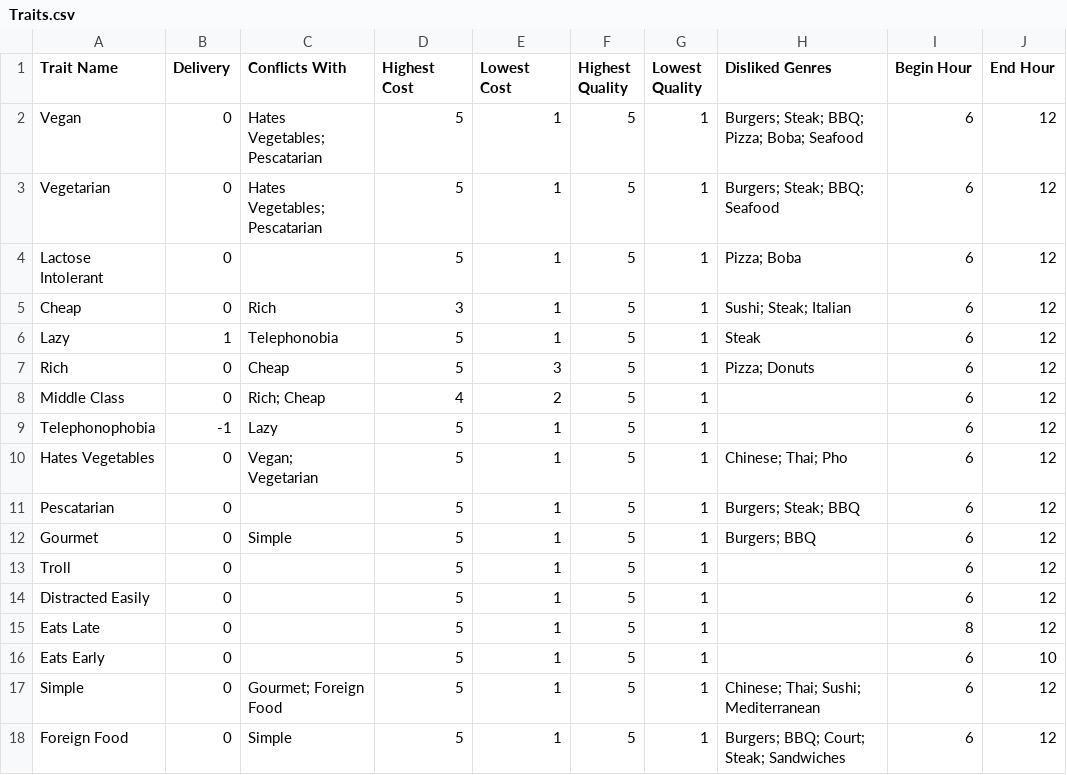
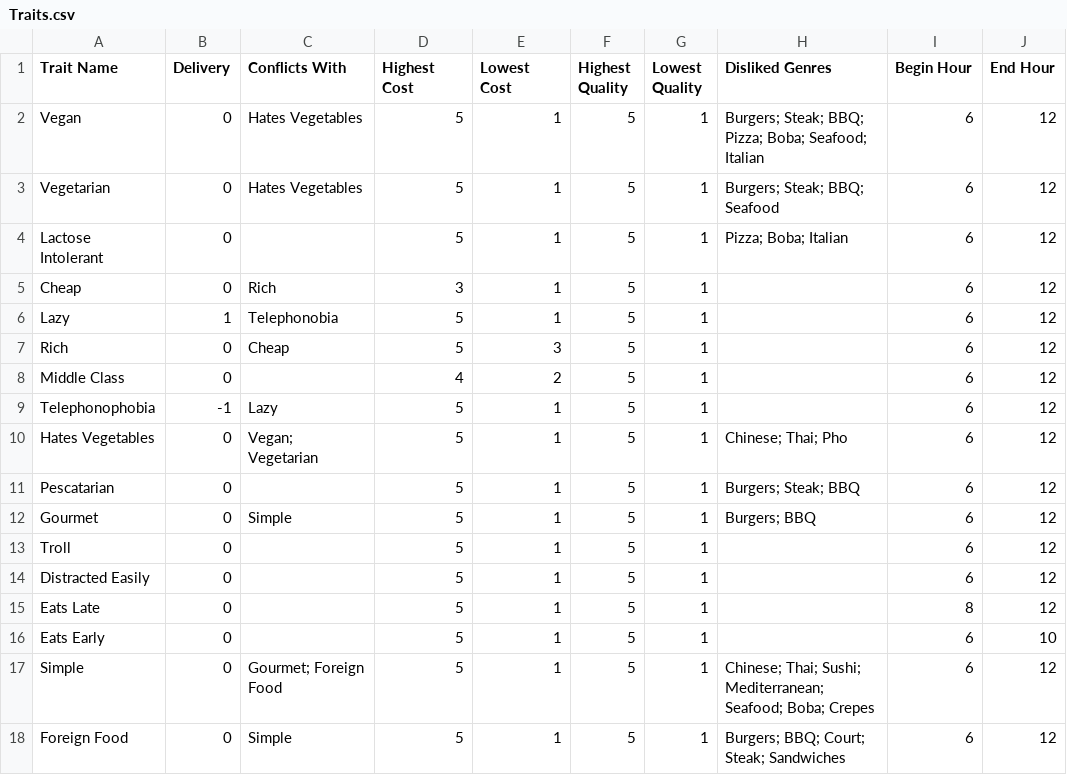
Before and after one commit to goofanader/ggj-2015-where-eat, a CSV file: trunk/media/data/Traits.csv, drawn as a sheet.

Commit message:
Adjustments to traits file.

```diff
--- a/trunk/media/data/Traits.csv
+++ b/trunk/media/data/Traits.csv
@@ -1,9 +1,9 @@
 Trait Name,Delivery,Conflicts With,Highest Cost,Lowest Cost,Highest Quality,Lowest Quality,Disliked Genres,Begin Hour,End Hour
-Vegan,0,Hates Vegetables; Pescatarian,5,1,5,1,Burgers; Steak; BBQ; Pizza; Boba; Seafood,6,12
-Vegetarian,0,Hates Vegetables; Pescatarian,5,1,5,1,Burgers; Steak; BBQ; Seafood,6,12
-Lactose Intolerant,0,,5,1,5,1,Pizza; Boba,6,12
-Cheap,0,Rich,3,1,5,1,Sushi; Steak; Italian,6,12
-Lazy,1,Telephonobia,5,1,5,1,Steak,6,12
-Rich,0,Cheap,5,3,5,1,Pizza; Donuts,6,12
-Middle Class,0,Rich; Cheap,4,2,5,1,,6,12
+Vegan,0,Hates Vegetables,5,1,5,1,Burgers; Steak; BBQ; Pizza; Boba; Seafood; Italian,6,12
+Vegetarian,0,Hates Vegetables,5,1,5,1,Burgers; Steak; BBQ; Seafood,6,12
+Lactose Intolerant,0,,5,1,5,1,Pizza; Boba; Italian,6,12
+Cheap,0,Rich,3,1,5,1,,6,12
+Lazy,1,Telephonobia,5,1,5,1,,6,12
+Rich,0,Cheap,5,3,5,1,,6,12
+Middle Class,0,,4,2,5,1,,6,12
 Telephonophobia,-1,Lazy,5,1,5,1,,6,12
@@ -16,3 +16,3 @@ Eats Late,0,,5,1,5,1,,8,12
 Eats Early,0,,5,1,5,1,,6,10
-Simple,0,Gourmet; Foreign Food,5,1,5,1,Chinese; Thai; Sushi; Mediterranean,6,12
+Simple,0,Gourmet; Foreign Food,5,1,5,1,Chinese; Thai; Sushi; Mediterranean; Seafood; Boba; Crepes,6,12
 Foreign Food,0,Simple,5,1,5,1,Burgers; BBQ; Court; Steak; Sandwiches,6,12
```
Also changed, not shown: 2 other files.
